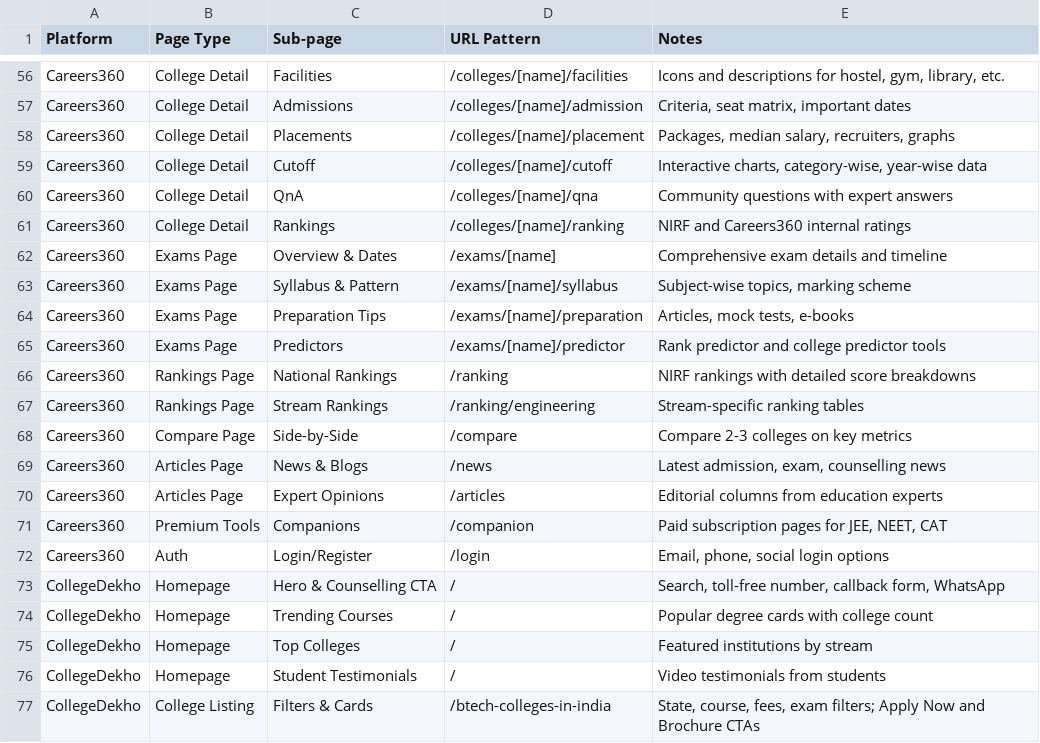
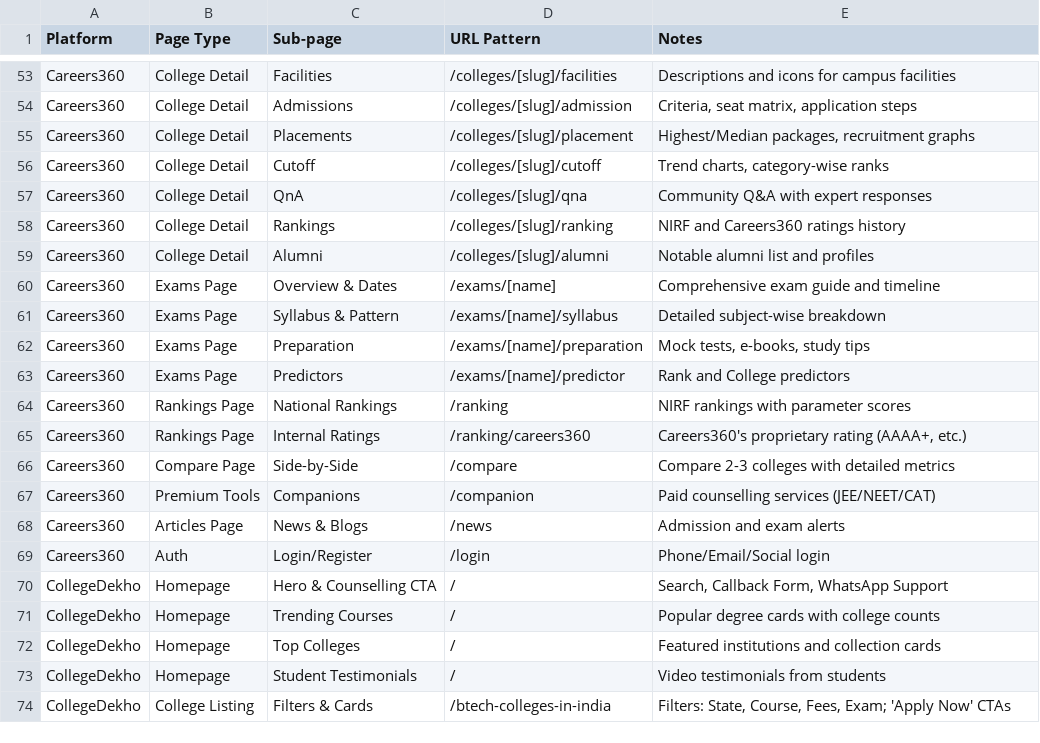
Before and after one commit to sasindra143/College-Finder, a CSV file: product_audit/Pages_Mapping.csv, drawn as a sheet; only a part is shown, gaps mark what is left out; removed rows and columns are numbered as before the commit, all else as after; the diff covers the shown part only; the diff names each change by its address in the sheet, - before the commit and + after, or states it on an @@ line.

Commit message:
Updated project name

```diff
--- a/product_audit/Pages_Mapping.csv
+++ b/product_audit/Pages_Mapping.csv
-D53 (URL Pattern): /colleges/[name]/facilities
+D53 (URL Pattern): /colleges/[slug]/facilities
-E53 (Notes): Icons and descriptions for hostel, gym, library, etc.
+E53 (Notes): Descriptions and icons for campus facilities
-D54 (URL Pattern): /colleges/[name]/admission
+D54 (URL Pattern): /colleges/[slug]/admission
-E54 (Notes): Criteria, seat matrix, important dates
+E54 (Notes): Criteria, seat matrix, application steps
-D55 (URL Pattern): /colleges/[name]/placement
+D55 (URL Pattern): /colleges/[slug]/placement
-E55 (Notes): Packages, median salary, recruiters, graphs
+E55 (Notes): Highest/Median packages, recruitment graphs
-D56 (URL Pattern): /colleges/[name]/cutoff
+D56 (URL Pattern): /colleges/[slug]/cutoff
-E56 (Notes): Interactive charts, category-wise, year-wise data
+E56 (Notes): Trend charts, category-wise ranks
-D57 (URL Pattern): /colleges/[name]/qna
+D57 (URL Pattern): /colleges/[slug]/qna
-E57 (Notes): Community questions with expert answers
+E57 (Notes): Community Q&A with expert responses
-D58 (URL Pattern): /colleges/[name]/ranking
+D58 (URL Pattern): /colleges/[slug]/ranking
-E58 (Notes): NIRF and Careers360 internal ratings
+E58 (Notes): NIRF and Careers360 ratings history
+row 59: Careers360 | College Detail | Alumni | /colleges/[slug]/alumni | Notable alumni list and profiles
-E60 (Notes): Comprehensive exam details and timeline
+E60 (Notes): Comprehensive exam guide and timeline
-E61 (Notes): Subject-wise topics, marking scheme
+E61 (Notes): Detailed subject-wise breakdown
-C62 (Sub-page): Preparation Tips
+C62 (Sub-page): Preparation
-E62 (Notes): Articles, mock tests, e-books
+E62 (Notes): Mock tests, e-books, study tips
-E63 (Notes): Rank predictor and college predictor tools
+E63 (Notes): Rank and College predictors
-E64 (Notes): NIRF rankings with detailed score breakdowns
+E64 (Notes): NIRF rankings with parameter scores
-C65 (Sub-page): Stream Rankings
+C65 (Sub-page): Internal Ratings
-D65 (URL Pattern): /ranking/engineering
+D65 (URL Pattern): /ranking/careers360
-E65 (Notes): Stream-specific ranking tables
+E65 (Notes): Careers360's proprietary rating (AAAA+, etc.)
-E66 (Notes): Compare 2-3 colleges on key metrics
+E66 (Notes): Compare 2-3 colleges with detailed metrics
-row 69: Careers360 | Articles Page | News & Blogs | /news | Latest admission, exam, counselling news
-row 70: Careers360 | Articles Page | Expert Opinions | /articles | Editorial columns from education experts
-E67 (Notes): Paid subscription pages for JEE, NEET, CAT
+E67 (Notes): Paid counselling services (JEE/NEET/CAT)
+row 68: Careers360 | Articles Page | News & Blogs | /news | Admission and exam alerts
-E69 (Notes): Email, phone, social login options
+E69 (Notes): Phone/Email/Social login
-E70 (Notes): Search, toll-free number, callback form, WhatsApp
+E70 (Notes): Search, Callback Form, WhatsApp Support
-E71 (Notes): Popular degree cards with college count
+E71 (Notes): Popular degree cards with college counts
-E72 (Notes): Featured institutions by stream
+E72 (Notes): Featured institutions and collection cards
-E74 (Notes): State, course, fees, exam filters; Apply Now and Brochure CTAs
+E74 (Notes): Filters: State, Course, Fees, Exam; 'Apply Now' CTAs
```
Also changed, not shown: 3 removed rows and 67 edited cells elsewhere in this file, 3 other files.
